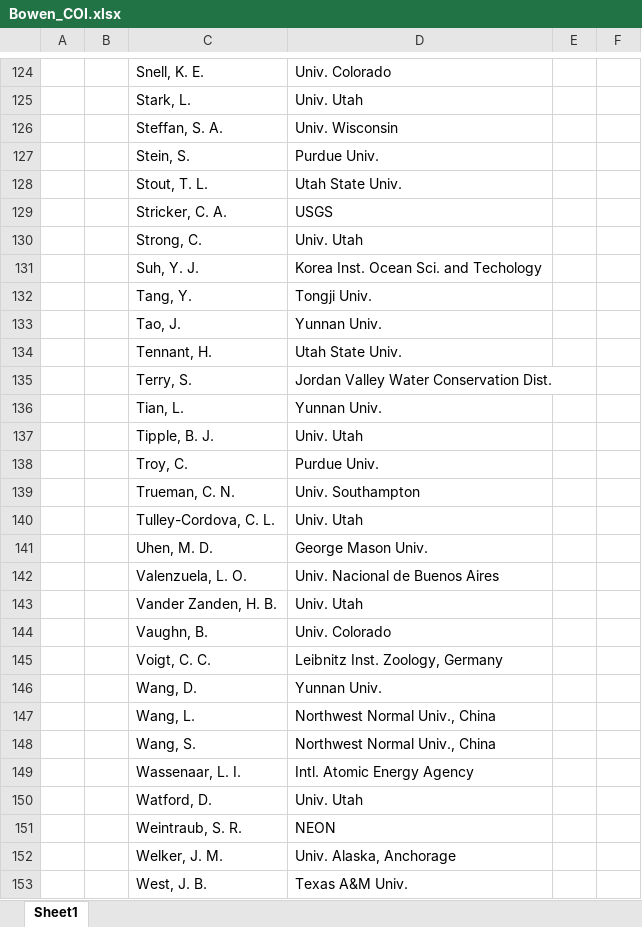
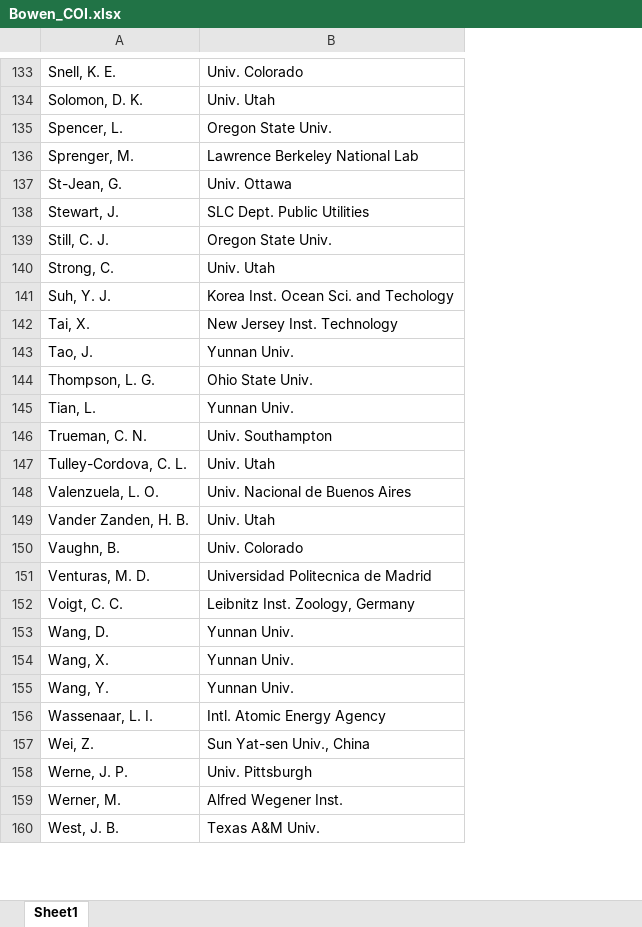
Before and after one commit to SPATIAL-Lab/coi_updateR, an Excel workbook: Bowen_COI.xlsx, sheet Sheet1, drawn as a sheet; only a part is shown, gaps mark what is left out; values as stored, in another font and other column widths than the file's, no borders; removed rows and columns are numbered as before the commit, all else as after; the diff covers the shown part only; the diff names each change by its address in the sheet, - before the commit and + after, or states it on an @@ line.

```diff
--- a/Bowen_COI.xlsx (sheet Sheet1)
+++ b/Bowen_COI.xlsx (sheet Sheet1)
-column A, empty
-column B, empty
-column E, empty
-column F, empty
-A134: Stark, L.
+A134: Solomon, D. K.
-row 126:  |  | Steffan, S. A. | Univ. Wisconsin
-row 127:  |  | Stein, S. | Purdue Univ.
-row 128:  |  | Stout, T. L. | Utah State Univ.
-row 129:  |  | Stricker, C. A. | USGS
+row 135: Spencer, L. | Oregon State Univ.
+row 136: Sprenger, M. | Lawrence Berkeley National Lab
+row 137: St-Jean, G. | Univ. Ottawa
+row 138: Stewart, J. | SLC Dept. Public Utilities
+row 139: Still, C. J. | Oregon State Univ.
-row 132:  |  | Tang, Y. | Tongji Univ.
+row 142: Tai, X. | New Jersey Inst. Technology
-row 134:  |  | Tennant, H. | Utah State Univ.
-row 135:  |  | Terry, S. | Jordan Valley Water Conservation Dist.
+row 144: Thompson, L. G. | Ohio State Univ.
-row 137:  |  | Tipple, B. J. | Univ. Utah
-row 138:  |  | Troy, C. | Purdue Univ.
-row 141:  |  | Uhen, M. D. | George Mason Univ.
+row 151: Venturas, M. D. | Universidad Politecnica de Madrid
-row 147:  |  | Wang, L. | Northwest Normal Univ., China
-row 148:  |  | Wang, S. | Northwest Normal Univ., China
+row 154: Wang, X. | Yunnan Univ.
+row 155: Wang, Y. | Yunnan Univ.
-row 150:  |  | Watford, D. | Univ. Utah
-row 151:  |  | Weintraub, S. R. | NEON
-row 152:  |  | Welker, J. M. | Univ. Alaska, Anchorage
+row 157: Wei, Z. | Sun Yat-sen Univ., China
+row 158: Werne, J. P. | Univ. Pittsburgh
+row 159: Werner, M. | Alfred Wegener Inst.
```
Also changed, not shown: 101 added rows, 67 removed rows, 3 moved rows and 6 edited cells elsewhere in this sheet, 4 other files.
